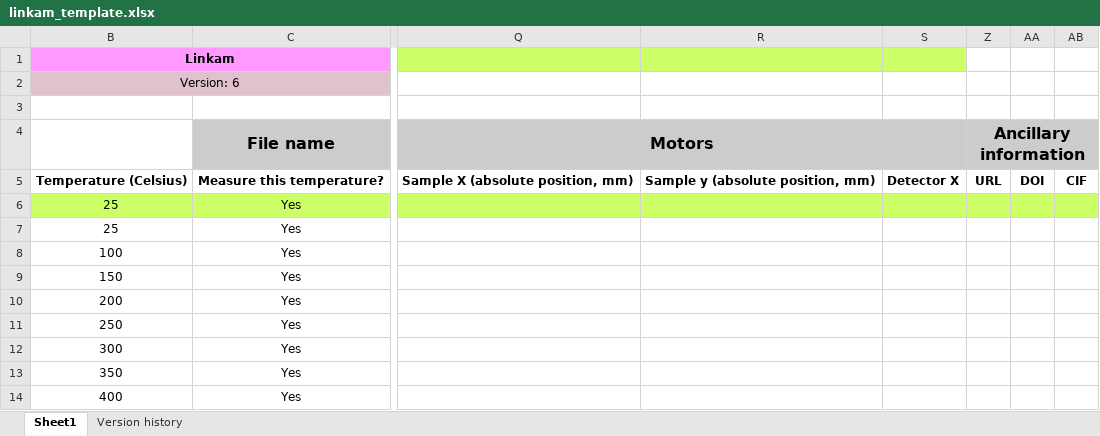
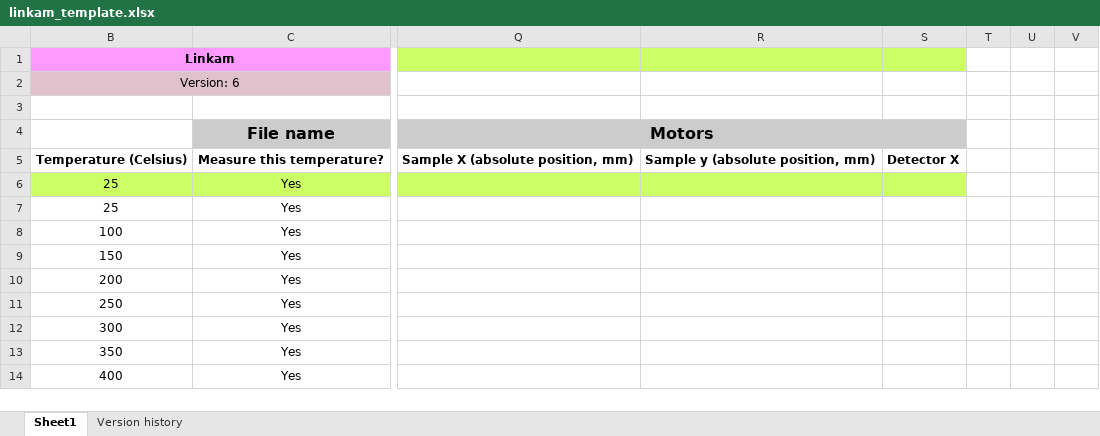
Before and after one commit to NSLS-II-BMM/profile_collection, an Excel workbook: startup/linkam_template.xlsx, sheet Sheet1, drawn as a sheet; only a part is shown, gaps mark what is left out; values as stored, in another font and other column widths than the file's, no borders; charts and pictures not drawn; removed rows and columns are numbered as before the commit, all else as after; the diff names each change by its address in the sheet, - before the commit and + after, or states it on an @@ line.

Commit message:
more work on spreadsheets

```diff
--- a/startup/linkam_template.xlsx (sheet Sheet1)
+++ b/startup/linkam_template.xlsx (sheet Sheet1)
-T4: Ancillary information
+T4: (empty)
-T4:V4 fill: #CCCCCC
+T4:V4 fill: none
-Z4:AB4 merged
-T5: URL
+T5: (empty)
-U5: DOI
+U5: (empty)
-V5: CIF
+V5: (empty)
-T6:V6 fill: #CCFF66
+T6:V6 fill: none
```
Also changed, not shown: charts or pictures, startup/doublewheel_template.xlsx, 1 other file.
